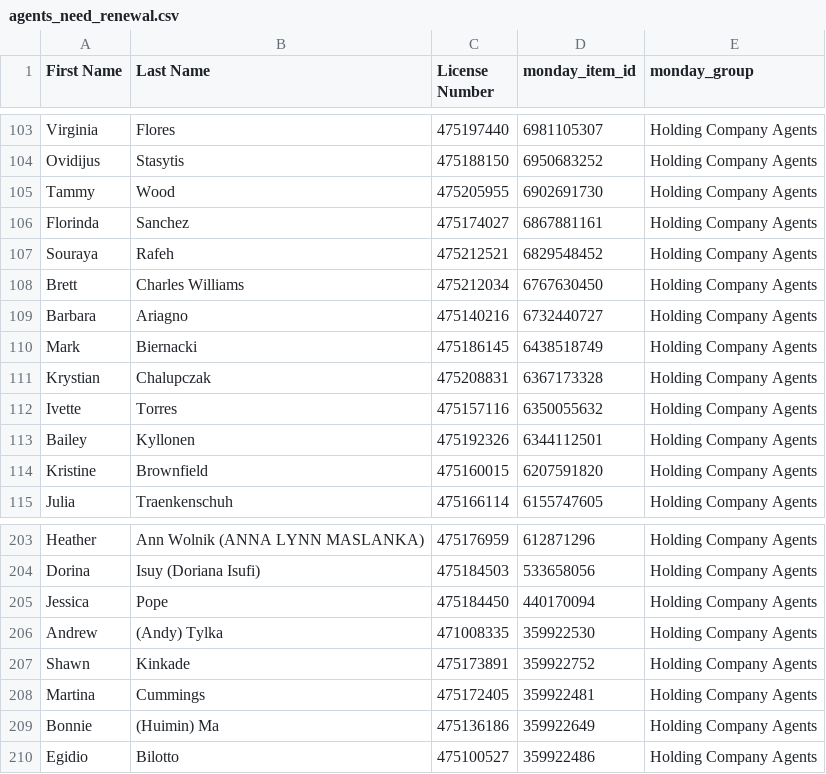
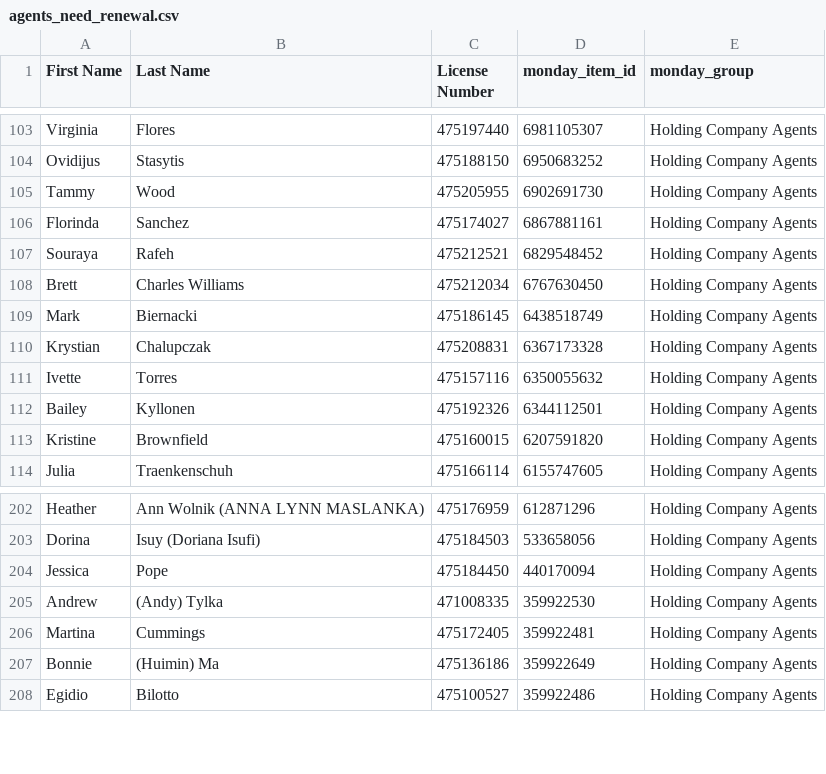
Before and after one commit to delfinparis/hc-agent-renewal-project, a CSV file: agents_need_renewal.csv, drawn as a sheet; only a part is shown, gaps mark what is left out; the diff names each change by its address in the sheet, - before the commit and + after, or states it on an @@ line.

```diff
--- a/agents_need_renewal.csv
+++ b/agents_need_renewal.csv
-row 109: Barbara | Ariagno | 475140216 | 6732440727 | Holding Company Agents
-row 207: Shawn | Kinkade | 475173891 | 359922752 | Holding Company Agents
```
Also changed, not shown: 1 other file.
